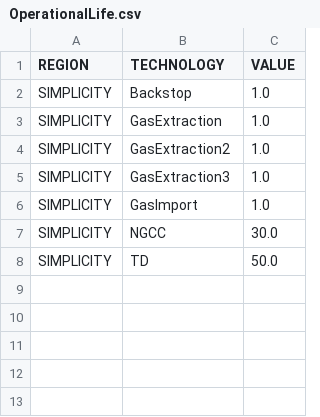
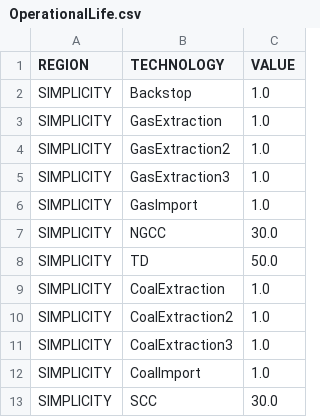
Before and after one commit to KTH-dESA/MJ2383, a CSV file: model/gas_more/data/OperationalLife.csv, drawn as a sheet; the diff names each change by its address in the sheet, - before the commit and + after, or states it on an @@ line.

```diff
--- a/model/gas_more/data/OperationalLife.csv
+++ b/model/gas_more/data/OperationalLife.csv
+row 9: SIMPLICITY | CoalExtraction | 1.0
+row 10: SIMPLICITY | CoalExtraction2 | 1.0
+row 11: SIMPLICITY | CoalExtraction3 | 1.0
+row 12: SIMPLICITY | CoalImport | 1.0
+row 13: SIMPLICITY | SCC | 30.0
```
Also changed, not shown: model/gas_more/data/CapacityToActivityUnit.csv, model/gas_more/data/EmissionActivityRatio.csv, 6 other files.
